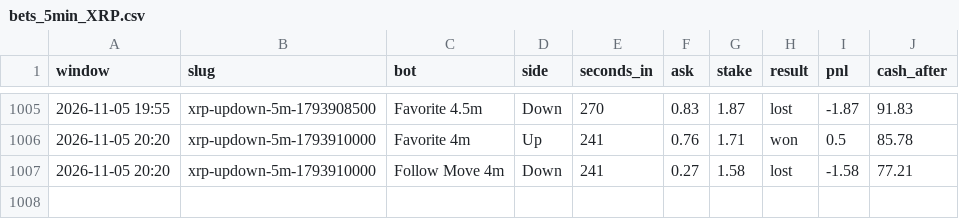
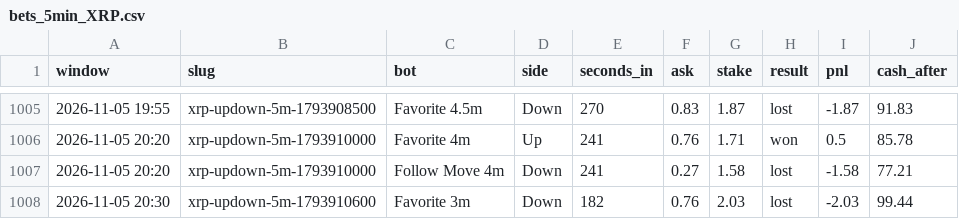
Before and after one commit to skeatonbeat-bot/bot-lab, a CSV file: live/bets_5min_XRP.csv, drawn as a sheet; only a part is shown, gaps mark what is left out.

```diff
--- a/live/bets_5min_XRP.csv
+++ b/live/bets_5min_XRP.csv
@@ -1007 +1007,2 @@ window,slug,bot,side,seconds_in,ask,stake,result,pnl,cash_after
 2026-11-05 20:20,xrp-updown-5m-1793910000,Follow Move 4m,Down,241,0.27,1.58,lost,-1.58,77.21
+2026-11-05 20:30,xrp-updown-5m-1793910600,Favorite 3m,Down,182,0.76,2.03,lost,-2.03,99.44
```
Also changed, not shown: live/bets_5min_DOGE.csv, live/bets_5min_SOL.csv, 6 other files.
